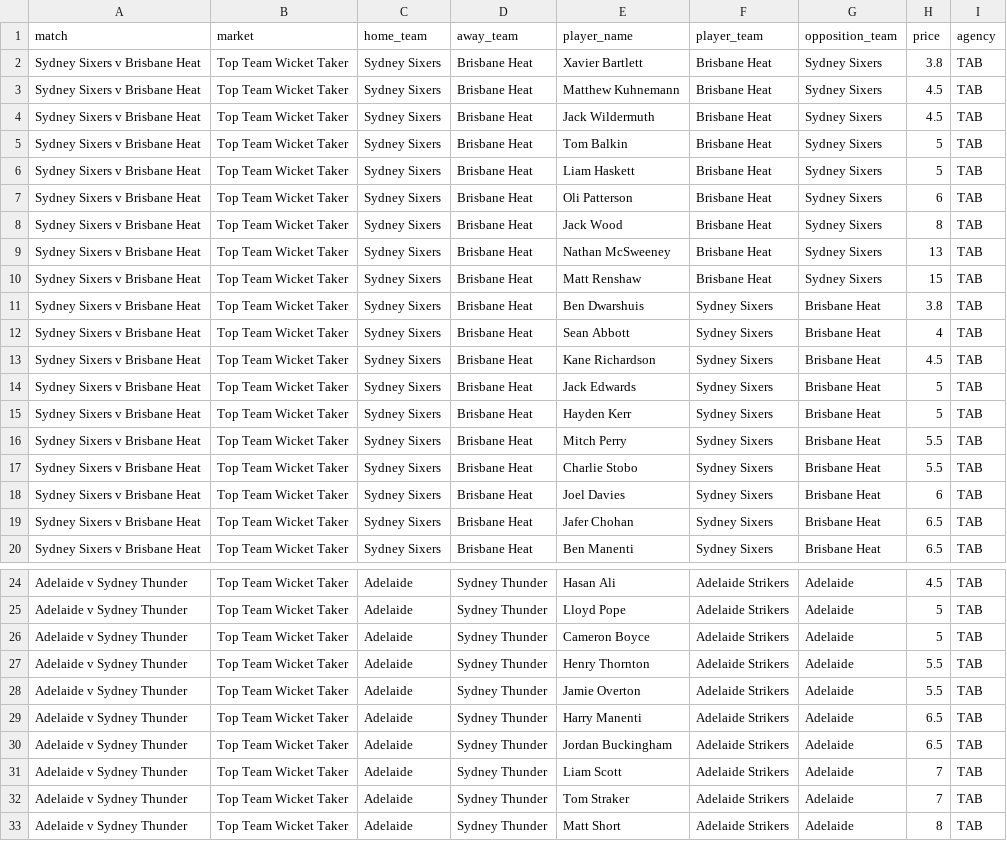
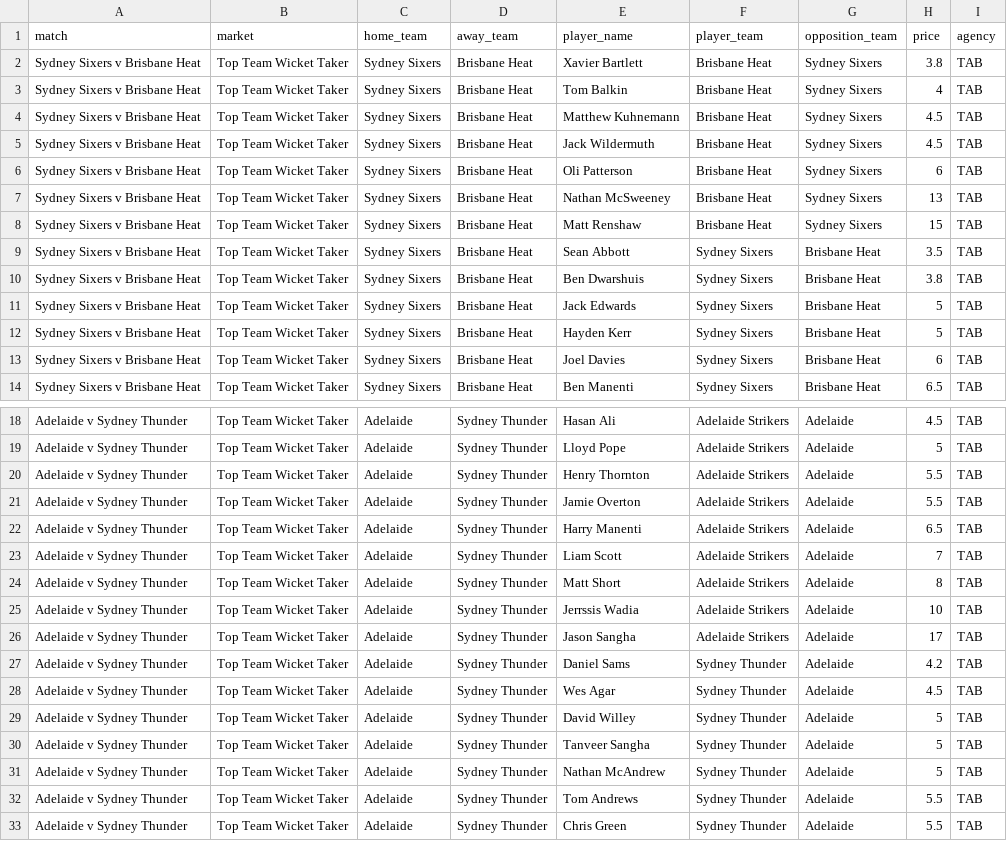
Before and after one commit to jamesbrown1417/Cricket-Analysis, a CSV file: Data/T20s/Big Bash/scraped_odds/tab_top_team_wicket_taker.csv, drawn as a sheet; only a part is shown, gaps mark what is left out; the shorter side is filled out with more unchanged rows; removed rows and columns are numbered as before the commit, all else as after; the diff covers the shown part only; the diff names each change by its address in the sheet, - before the commit and + after, or states it on an @@ line.

```diff
--- a/Data/T20s/Big Bash/scraped_odds/tab_top_team_wicket_taker.csv
+++ b/Data/T20s/Big Bash/scraped_odds/tab_top_team_wicket_taker.csv
+row 3: Sydney Sixers v Brisbane Heat | Top Team Wicket Taker | Sydney Sixers | Brisbane Heat | Tom Balkin | Brisbane Heat | Sydney Sixers | 4 | TAB
-row 5: Sydney Sixers v Brisbane Heat | Top Team Wicket Taker | Sydney Sixers | Brisbane Heat | Tom Balkin | Brisbane Heat | Sydney Sixers | 5 | TAB
-row 6: Sydney Sixers v Brisbane Heat | Top Team Wicket Taker | Sydney Sixers | Brisbane Heat | Liam Haskett | Brisbane Heat | Sydney Sixers | 5 | TAB
-row 8: Sydney Sixers v Brisbane Heat | Top Team Wicket Taker | Sydney Sixers | Brisbane Heat | Jack Wood | Brisbane Heat | Sydney Sixers | 8 | TAB
+row 9: Sydney Sixers v Brisbane Heat | Top Team Wicket Taker | Sydney Sixers | Brisbane Heat | Sean Abbott | Sydney Sixers | Brisbane Heat | 3.5 | TAB
-row 12: Sydney Sixers v Brisbane Heat | Top Team Wicket Taker | Sydney Sixers | Brisbane Heat | Sean Abbott | Sydney Sixers | Brisbane Heat | 4 | TAB
-row 13: Sydney Sixers v Brisbane Heat | Top Team Wicket Taker | Sydney Sixers | Brisbane Heat | Kane Richardson | Sydney Sixers | Brisbane Heat | 4.5 | TAB
-row 16: Sydney Sixers v Brisbane Heat | Top Team Wicket Taker | Sydney Sixers | Brisbane Heat | Mitch Perry | Sydney Sixers | Brisbane Heat | 5.5 | TAB
-row 17: Sydney Sixers v Brisbane Heat | Top Team Wicket Taker | Sydney Sixers | Brisbane Heat | Charlie Stobo | Sydney Sixers | Brisbane Heat | 5.5 | TAB
-row 19: Sydney Sixers v Brisbane Heat | Top Team Wicket Taker | Sydney Sixers | Brisbane Heat | Jafer Chohan | Sydney Sixers | Brisbane Heat | 6.5 | TAB
-row 26: Adelaide v Sydney Thunder | Top Team Wicket Taker | Adelaide | Sydney Thunder | Cameron Boyce | Adelaide Strikers | Adelaide | 5 | TAB
-row 30: Adelaide v Sydney Thunder | Top Team Wicket Taker | Adelaide | Sydney Thunder | Jordan Buckingham | Adelaide Strikers | Adelaide | 6.5 | TAB
-row 32: Adelaide v Sydney Thunder | Top Team Wicket Taker | Adelaide | Sydney Thunder | Tom Straker | Adelaide Strikers | Adelaide | 7 | TAB
```
Also changed, not shown: 2 removed rows elsewhere in this file, Data/T20s/Big Bash/scraped_odds/sportsbet_match_top_run_scorer.csv, Data/T20s/Big Bash/scraped_odds/sportsbet_player_boundaries.csv, 44 other files.
